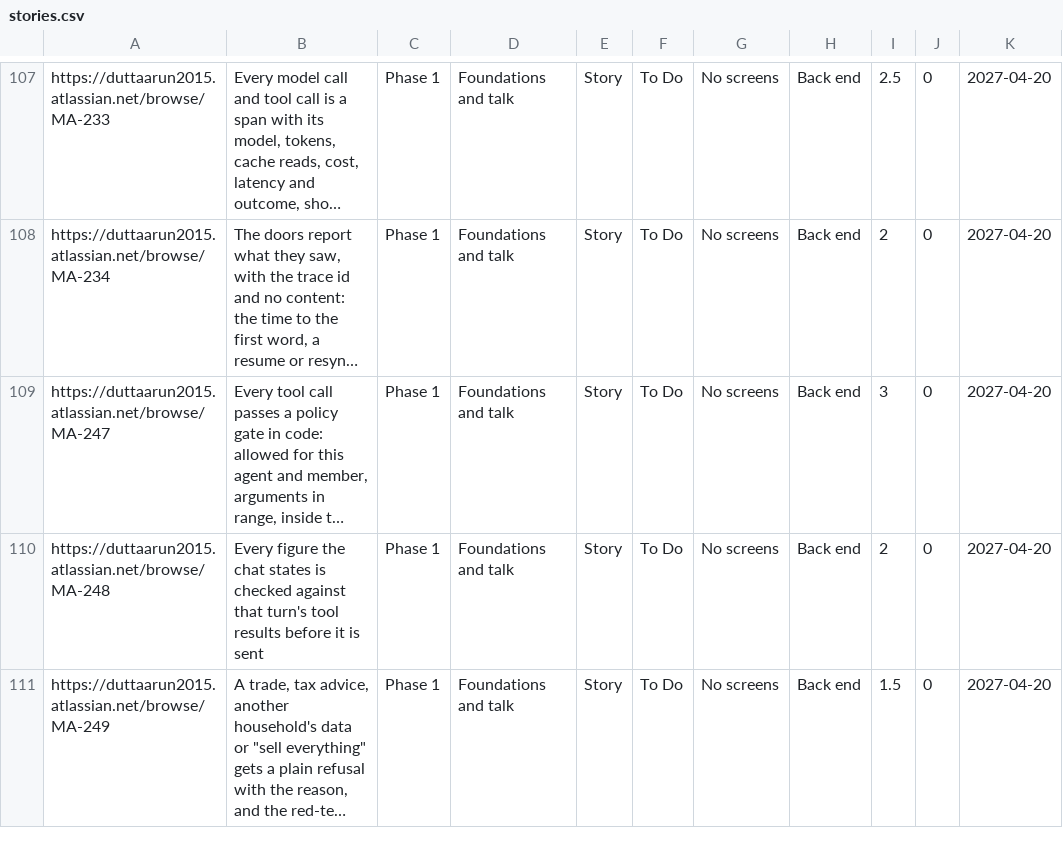
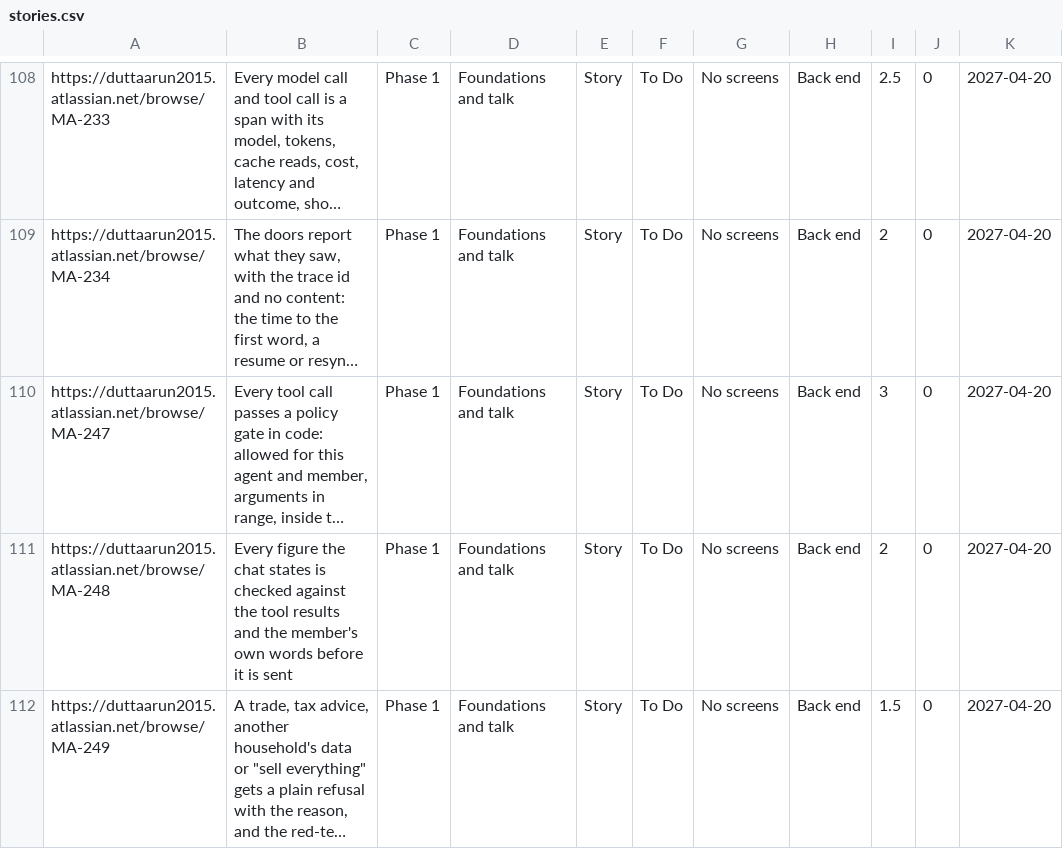
Before and after one commit to gilipersonal/mypaisa-agent, a CSV file: docs/confluence/stories.csv, drawn as a sheet; only a part is shown, gaps mark what is left out; long unchanged cells end in …; addresses are those after the commit; the diff covers the shown part only; the diff names each change by its address in the sheet, - before the commit and + after, or states it on an @@ line.

Commit message:
MA-245: Review round 1's 32 fixes and Arun's four decisions, and MA-258's explainer with six animated diagrams, synced to Confluence
Round 1 (8e4b675..387f58c, lanes A, B and C) found 32 blocking faults; each is fixed and
in review/MA-245/fixed.json with a check, and review/MA-245/state.json records the round.

- The guardrails page fails closed: a retitled, emptied or renumbered ARCHITECTURE 23 is
  refused, and the selftest mutates a copy for each case.
- The policy gate covers our own tools; Anthropic's server tools run only in a call with no
  household figure. The taint covers the conversation and what is drawn from it. DuckDB runs
  with external access off over the asker's views. The extractor is buildable as written.
- Arun, 28 Oct 2026: T1 at $10 a run and $30 a month in its own workspace, mypaisa-evals,
  its key in SSM read by a ci-evals role; each label and each new case behind the second
  check; the $30 on top of prod's $160 and dev's $40.
- Phase 1 no longer leans on phases 2 and 8; calibration needs 50 pass and 50 fail labels;
  the 0.8 rule is on the true-positive or true-negative rate.
- Eleven existing stories updated in Jira and the trace; lessons 32 to 36 added.

MA-258: docs/design/guardrails-evals.html (published as the MyPaisa Guardrails and Evals
artifact), in plain words and technical terms, with six GIFs in docs/design/guardrails-evals/
embedded on the Confluence Guardrails and evals page; the three other explainer pages carry
the change and are republished.

```diff
--- a/docs/confluence/stories.csv
+++ b/docs/confluence/stories.csv
-B111: …checked against that turn's tool results before it…
+B111: …checked against the tool results and the member's own words before it…
```
Also changed, not shown: 1 added row and 2 edited cells elsewhere in this file, 38 other files.
